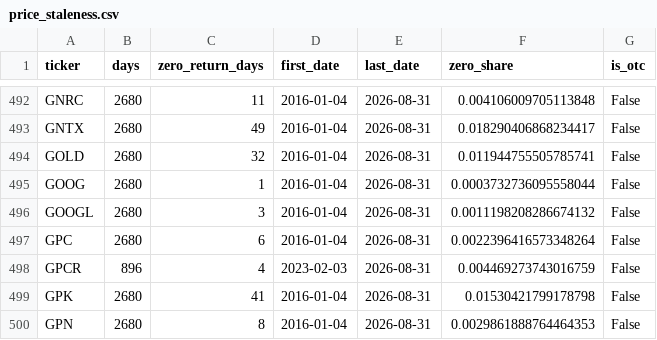
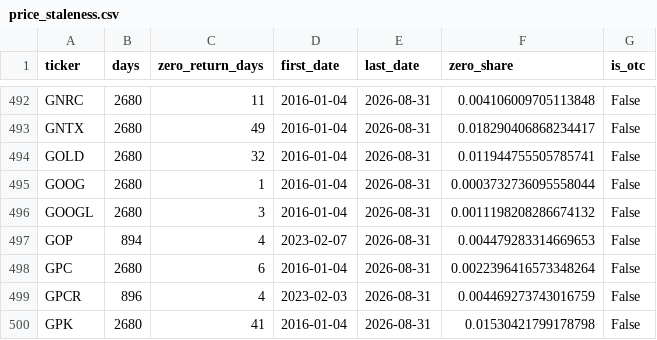
Before and after one commit to oshh-star/senate-trades-backtest, a CSV file: data/interim/price_staleness.csv, drawn as a sheet; only a part is shown, gaps mark what is left out; the shorter side is filled out with more unchanged rows; the diff names each change by its address in the sheet, - before the commit and + after, or states it on an @@ line.

```diff
--- a/data/interim/price_staleness.csv
+++ b/data/interim/price_staleness.csv
+row 497: GOP | 894 | 4 | 2023-02-07 | 2026-08-31 | 0.004479283314669653 | False
```
Also changed, not shown: data/processed/daily_book.csv, data/processed/dividends.csv, 21 other files.
